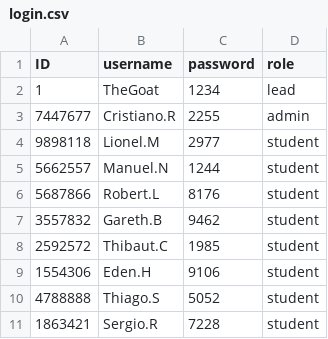
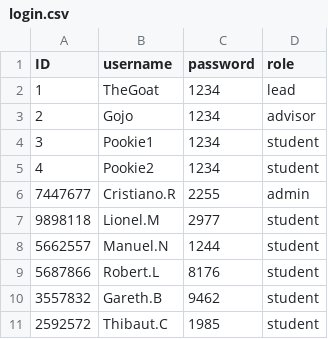
Before and after one commit to jee-gamer/final_project_t1, a CSV file: login.csv, drawn as a sheet; only a part is shown; the shorter side is filled out with more unchanged rows; the diff names each change by its address in the sheet, - before the commit and + after, or states it on an @@ line.

```diff
--- a/login.csv
+++ b/login.csv
+row 3: 2 | Gojo | 1234 | advisor
+row 4: 3 | Pookie1 | 1234 | student
+row 5: 4 | Pookie2 | 1234 | student
```
Also changed, not shown: persons.csv, 3 other files.
